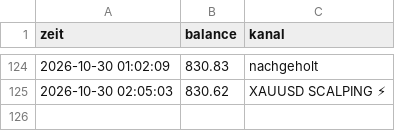
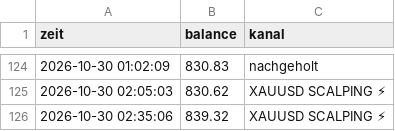
Before and after one commit to DerManagerBerlin/teletrader_code, a CSV file: kontostand.csv, drawn as a sheet; only a part is shown, gaps mark what is left out; the diff names each change by its address in the sheet, - before the commit and + after, or states it on an @@ line.

```diff
--- a/kontostand.csv
+++ b/kontostand.csv
+row 126: 2026-10-30 02:35:06 | 839.32 | XAUUSD SCALPING ⚡
```
Also changed, not shown: 2 other files.
